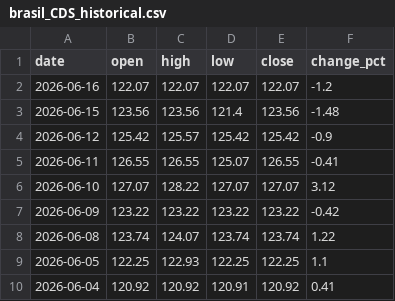
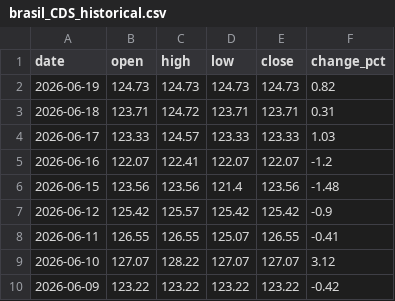
Before and after one commit to ideiasfactory/brazillian_cds_datafeeder_v2, a CSV file: data/brasil_CDS_historical.csv, drawn as a sheet; only a part is shown; the shorter side is filled out with more unchanged rows.

```diff
--- a/data/brasil_CDS_historical.csv
+++ b/data/brasil_CDS_historical.csv
@@ -1,3 +1,6 @@
 date,open,high,low,close,change_pct
-2026-06-16,122.07,122.07,122.07,122.07,-1.2
+2026-06-19,124.73,124.73,124.73,124.73,0.82
+2026-06-18,123.71,124.72,123.71,123.71,0.31
+2026-06-17,123.33,124.57,123.33,123.33,1.03
+2026-06-16,122.07,122.41,122.07,122.07,-1.2
 2026-06-15,123.56,123.56,121.4,123.56,-1.48
```
